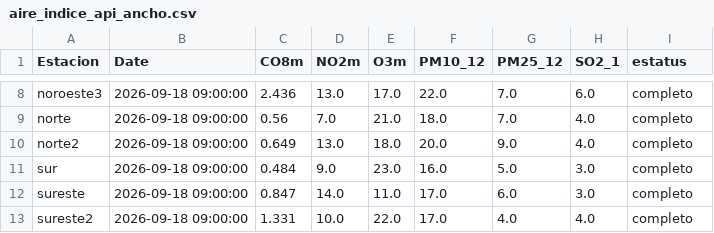
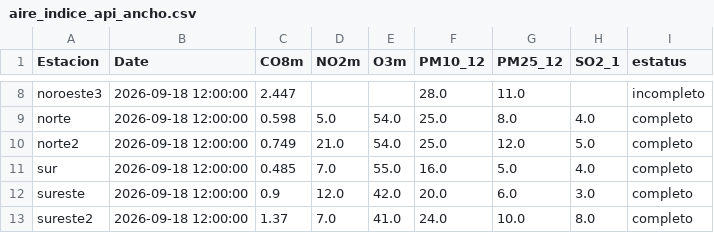
Before and after one commit to LuisRodarteC/AIRENL, a CSV file: aire_indice_api_ancho.csv, drawn as a sheet; only a part is shown, gaps mark what is left out; the diff covers the shown part only; the diff names each change by its address in the sheet, - before the commit and + after, or states it on an @@ line.

```diff
--- a/aire_indice_api_ancho.csv
+++ b/aire_indice_api_ancho.csv
-B8:B13 (Date): 2026-09-18 09:00:00
+B8:B13 (Date): 2026-09-18 12:00:00
-C8 (CO8m): 2.436
+C8 (CO8m): 2.447
-D8 (NO2m): 13.0
+D8 (NO2m): (empty)
-E8 (O3m): 17.0
+E8 (O3m): (empty)
-F8 (PM10_12): 22.0
+F8 (PM10_12): 28.0
-G8 (PM25_12): 7.0
+G8 (PM25_12): 11.0
-H8 (SO2_1): 6.0
+H8 (SO2_1): (empty)
-I8 (estatus): completo
+I8 (estatus): incompleto
-C9 (CO8m): 0.56
+C9 (CO8m): 0.598
-D9 (NO2m): 7.0
+D9 (NO2m): 5.0
-E9 (O3m): 21.0
+E9 (O3m): 54.0
-F9 (PM10_12): 18.0
+F9 (PM10_12): 25.0
-G9 (PM25_12): 7.0
+G9 (PM25_12): 8.0
-C10 (CO8m): 0.649
+C10 (CO8m): 0.749
-D10 (NO2m): 13.0
+D10 (NO2m): 21.0
-E10 (O3m): 18.0
+E10 (O3m): 54.0
-F10 (PM10_12): 20.0
+F10 (PM10_12): 25.0
-G10 (PM25_12): 9.0
+G10 (PM25_12): 12.0
-H10 (SO2_1): 4.0
+H10 (SO2_1): 5.0
-C11 (CO8m): 0.484
+C11 (CO8m): 0.485
-D11 (NO2m): 9.0
+D11 (NO2m): 7.0
-E11 (O3m): 23.0
+E11 (O3m): 55.0
-H11 (SO2_1): 3.0
+H11 (SO2_1): 4.0
-C12 (CO8m): 0.847
+C12 (CO8m): 0.9
-D12 (NO2m): 14.0
+D12 (NO2m): 12.0
-E12 (O3m): 11.0
+E12 (O3m): 42.0
-F12 (PM10_12): 17.0
+F12 (PM10_12): 20.0
-C13 (CO8m): 1.331
+C13 (CO8m): 1.37
-D13 (NO2m): 10.0
+D13 (NO2m): 7.0
-E13 (O3m): 22.0
+E13 (O3m): 41.0
-F13 (PM10_12): 17.0
+F13 (PM10_12): 24.0
-G13 (PM25_12): 4.0
+G13 (PM25_12): 10.0
-H13 (SO2_1): 4.0
+H13 (SO2_1): 8.0
```
Also changed, not shown: 54 edited cells elsewhere in this file, aire_monterrey.csv, 1 other file.
